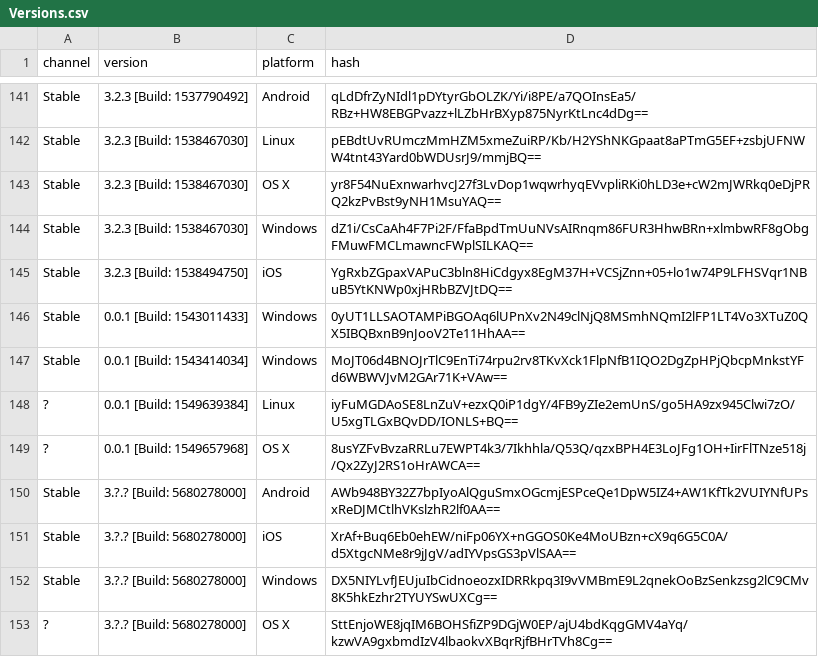
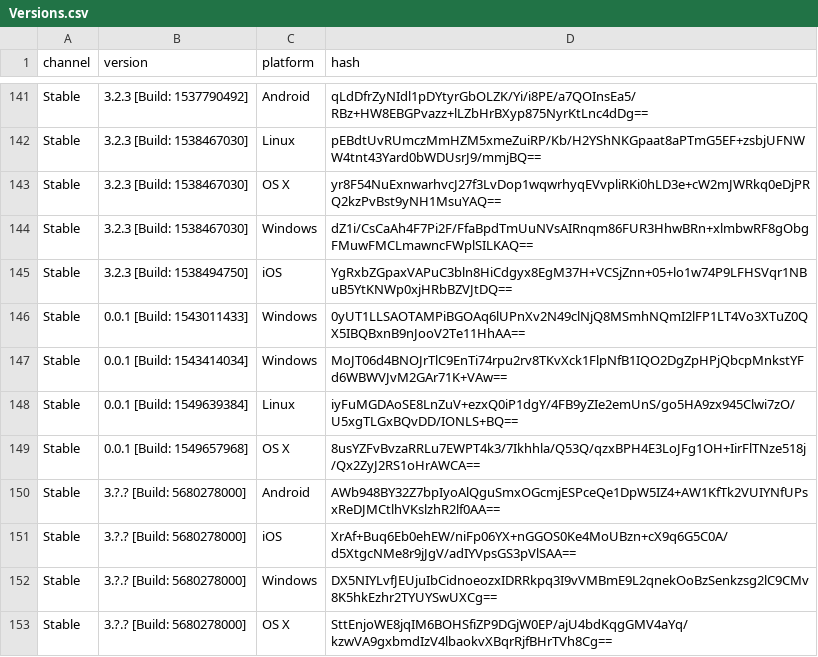
Before and after one commit to ReSpeak/tsdeclarations, a CSV file: Versions.csv, drawn as a sheet; only a part is shown, gaps mark what is left out.

Commit message:
Update Versions.csv

```diff
--- a/Versions.csv
+++ b/Versions.csv
@@ -147,4 +147,4 @@ Stable,0.0.1 [Build: 1543011433],Windows,0yUT1LLSAOTAMPiBGOAq6lUPnXv2N49clNjQ8MS
 Stable,0.0.1 [Build: 1543414034],Windows,MoJT06d4BNOJrTlC9EnTi74rpu2rv8TKvXck1FlpNfB1IQO2DgZpHPjQbcpMnkstYFd6WBWVJvM2GAr71K+VAw==
-?,0.0.1 [Build: 1549639384],Linux,iyFuMGDAoSE8LnZuV+ezxQ0iP1dgY/4FB9yZIe2emUnS/go5HA9zx945Clwi7zO/U5xgTLGxBQvDD/IONLS+BQ==
-?,0.0.1 [Build: 1549657968],OS X,8usYZFvBvzaRRLu7EWPT4k3/7Ikhhla/Q53Q/qzxBPH4E3LoJFg1OH+IirFlTNze518j/Qx2ZyJ2RS1oHrAWCA==
+Stable,0.0.1 [Build: 1549639384],Linux,iyFuMGDAoSE8LnZuV+ezxQ0iP1dgY/4FB9yZIe2emUnS/go5HA9zx945Clwi7zO/U5xgTLGxBQvDD/IONLS+BQ==
+Stable,0.0.1 [Build: 1549657968],OS X,8usYZFvBvzaRRLu7EWPT4k3/7Ikhhla/Q53Q/qzxBPH4E3LoJFg1OH+IirFlTNze518j/Qx2ZyJ2RS1oHrAWCA==
 Stable,3.?.? [Build: 5680278000],Android,AWb948BY32Z7bpIyoAlQguSmxOGcmjESPceQe1DpW5IZ4+AW1KfTk2VUIYNfUPsxReDJMCtlhVKslzhR2lf0AA==
@@ -152,2 +152,2 @@ Stable,3.?.? [Build: 5680278000],iOS,XrAf+Buq6Eb0ehEW/niFp06YX+nGGOS0Ke4MoUBzn+c
 Stable,3.?.? [Build: 5680278000],Windows,DX5NIYLvfJEUjuIbCidnoeozxIDRRkpq3I9vVMBmE9L2qnekOoBzSenkzsg2lC9CMv8K5hkEzhr2TYUYSwUXCg==
-?,3.?.? [Build: 5680278000],OS X,SttEnjoWE8jqIM6BOHSfiZP9DGjW0EP/ajU4bdKqgGMV4aYq/kzwVA9gxbmdIzV4lbaokvXBqrRjfBHrTVh8Cg==
+Stable,3.?.? [Build: 5680278000],OS X,SttEnjoWE8jqIM6BOHSfiZP9DGjW0EP/ajU4bdKqgGMV4aYq/kzwVA9gxbmdIzV4lbaokvXBqrRjfBHrTVh8Cg==
```
